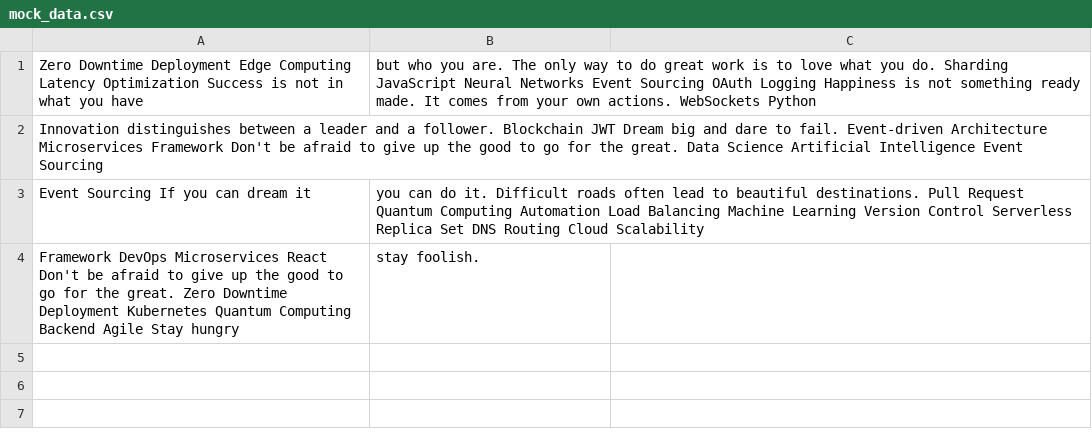
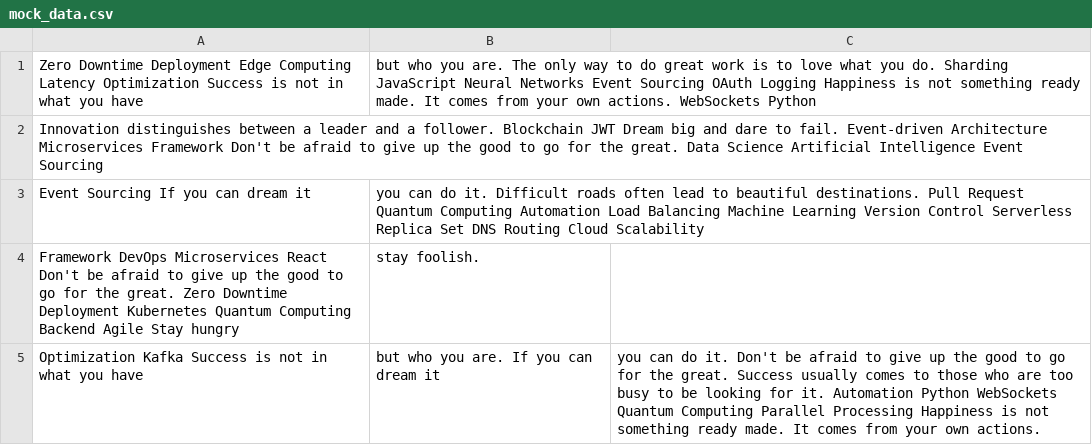
Before and after one commit to acacias-passing/Moondefender-8930, a CSV file: archive/mock_data.csv, drawn as a sheet; the diff names each change by its address in the sheet, - before the commit and + after, or states it on an @@ line.

Commit message:
Updated archive

```diff
--- a/archive/mock_data.csv
+++ b/archive/mock_data.csv
+row 5: Optimization Kafka Success is not in what you have | but who you are. If you can dream it | you can do it. Don't be afraid to give up the good to go for the great. Success usually comes to those who are too busy to be looking for it. Automation Python WebSockets Quantum Computing Parallel Processing Happiness is not something ready made. It comes from your own actions.
```
Also changed, not shown: 4 other files.
